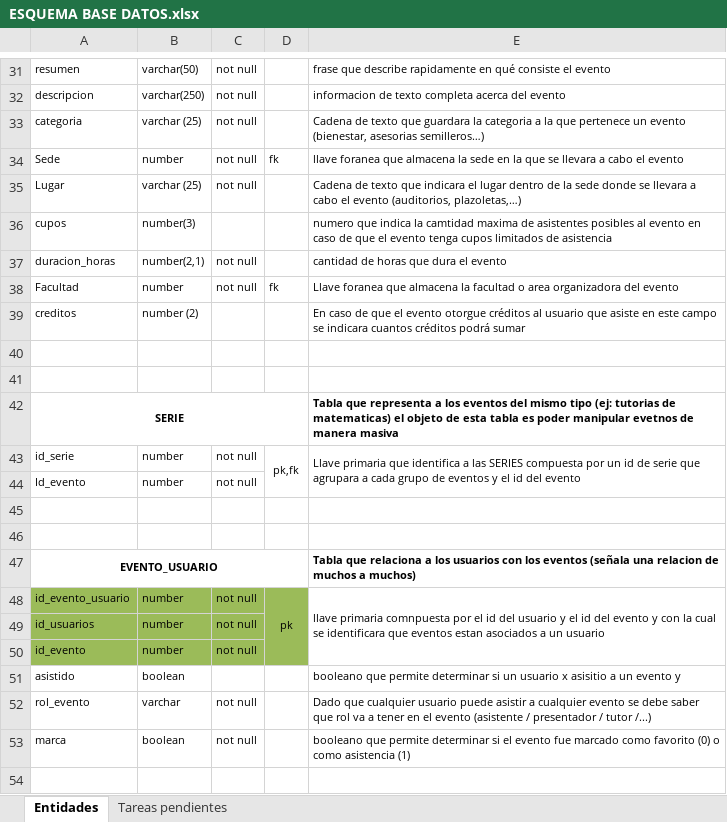
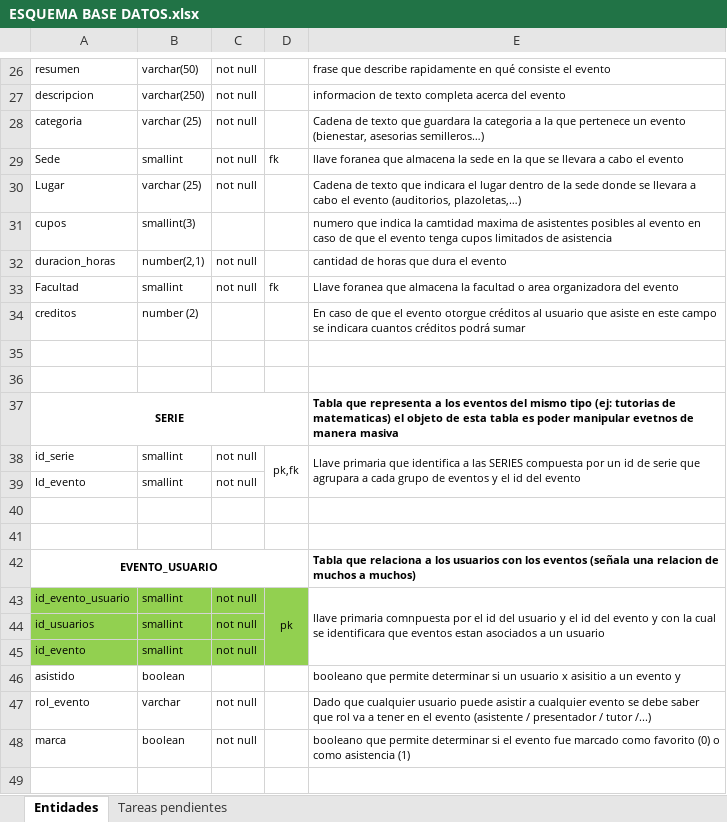
Before and after one commit to santagorha/sa, an Excel workbook: Db/ESQUEMA BASE DATOS.xlsx, sheet Entidades, drawn as a sheet; only a part is shown, gaps mark what is left out; values as stored, in another font and other column widths than the file's, no borders; addresses are those after the commit; the diff covers the shown part only; the diff names each change by its address in the sheet, - before the commit and + after, or states it on an @@ line.

```diff
--- a/Db/ESQUEMA BASE DATOS.xlsx (sheet Entidades)
+++ b/Db/ESQUEMA BASE DATOS.xlsx (sheet Entidades)
-B29: number
+B29: smallint
-B31: number(3)
+B31: smallint(3)
-B33: number
+B33: smallint
-B38:B39: number
+B38:B39: smallint
-B43:B45: number
+B43:B45: smallint
```
Also changed, not shown: 9 added rows, 6 removed rows, 16 edited cells and cell formats elsewhere in this sheet, 4 other files.
